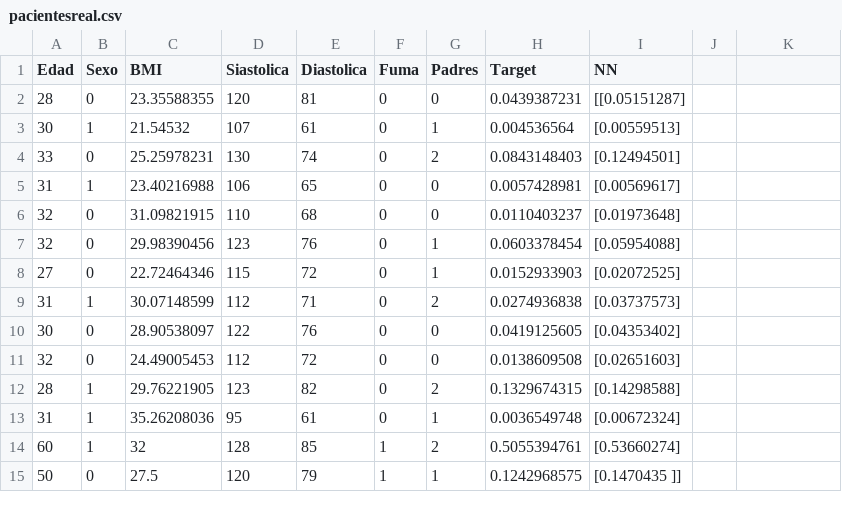
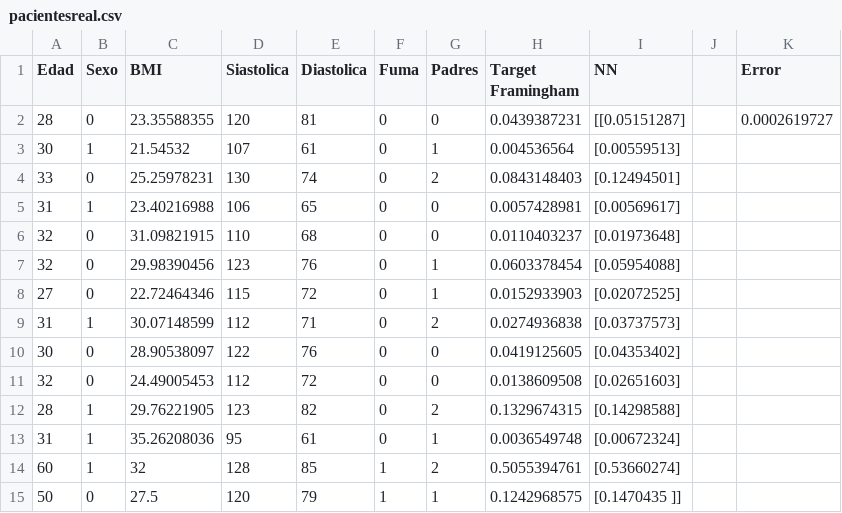
Before and after one commit to Oscar024/NNBP, a CSV file: pacientesreal.csv, drawn as a sheet; the diff names each change by its address in the sheet, - before the commit and + after, or states it on an @@ line.

```diff
--- a/pacientesreal.csv
+++ b/pacientesreal.csv
-H1: Target
+H1: Target Framingham
-K1: (empty)
+K1: Error
-K2 (Error): (empty)
+K2 (Error): 0.0002619727
```
Also changed, not shown: pacientes200.csv, 2 other files.
